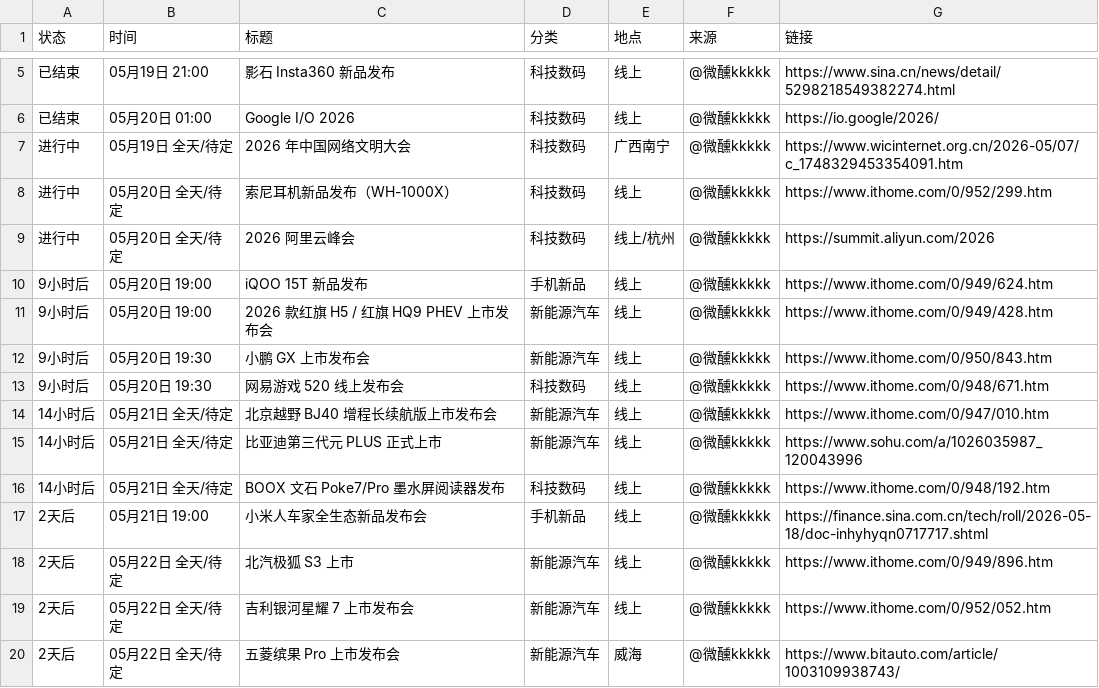
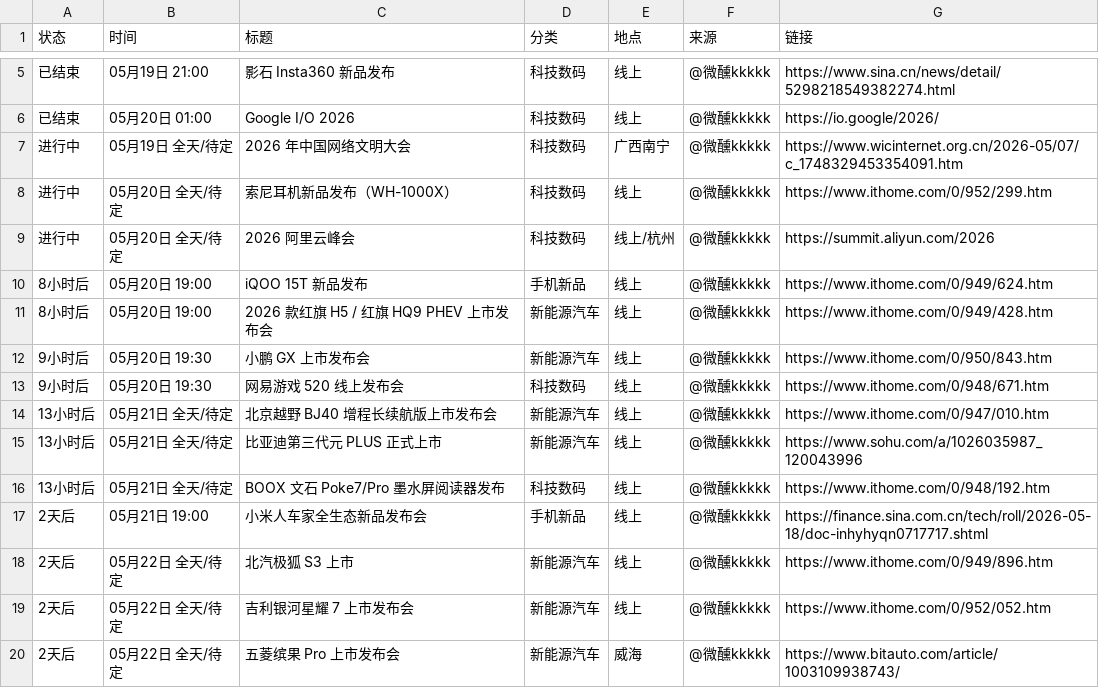
Before and after one commit to weixunkkkkk/fabuhuizixun, a CSV file: out/daily_summary.csv, drawn as a sheet; only a part is shown, gaps mark what is left out.

```diff
--- a/out/daily_summary.csv
+++ b/out/daily_summary.csv
@@ -9,9 +9,9 @@
 进行中,05月20日 全天/待定,2026 阿里云峰会,科技数码,线上/杭州,@微醺kkkkk,https://summit.aliyun.com/2026
-9小时后,05月20日 19:00,iQOO 15T 新品发布,手机新品,线上,@微醺kkkkk,https://www.ithome.com/0/949/624.htm
-9小时后,05月20日 19:00,2026 款红旗 H5 / 红旗 HQ9 PHEV 上市发布会,新能源汽车,线上,@微醺kkkkk,https://www.ithome.com/0/949/428.htm
+8小时后,05月20日 19:00,iQOO 15T 新品发布,手机新品,线上,@微醺kkkkk,https://www.ithome.com/0/949/624.htm
+8小时后,05月20日 19:00,2026 款红旗 H5 / 红旗 HQ9 PHEV 上市发布会,新能源汽车,线上,@微醺kkkkk,https://www.ithome.com/0/949/428.htm
 9小时后,05月20日 19:30,小鹏 GX 上市发布会,新能源汽车,线上,@微醺kkkkk,https://www.ithome.com/0/950/843.htm
 9小时后,05月20日 19:30,网易游戏 520 线上发布会,科技数码,线上,@微醺kkkkk,https://www.ithome.com/0/948/671.htm
-14小时后,05月21日 全天/待定,北京越野 BJ40 增程长续航版上市发布会,新能源汽车,线上,@微醺kkkkk,https://www.ithome.com/0/947/010.htm
-14小时后,05月21日 全天/待定,比亚迪第三代元 PLUS 正式上市,新能源汽车,线上,@微醺kkkkk,https://www.sohu.com/a/1026035987_120043996
-14小时后,05月21日 全天/待定,BOOX 文石 Poke7/Pro 墨水屏阅读器发布,科技数码,线上,@微醺kkkkk,https://www.ithome.com/0/948/192.htm
+13小时后,05月21日 全天/待定,北京越野 BJ40 增程长续航版上市发布会,新能源汽车,线上,@微醺kkkkk,https://www.ithome.com/0/947/010.htm
+13小时后,05月21日 全天/待定,比亚迪第三代元 PLUS 正式上市,新能源汽车,线上,@微醺kkkkk,https://www.sohu.com/a/1026035987_120043996
+13小时后,05月21日 全天/待定,BOOX 文石 Poke7/Pro 墨水屏阅读器发布,科技数码,线上,@微醺kkkkk,https://www.ithome.com/0/948/192.htm
 2天后,05月21日 19:00,小米人车家全生态新品发布会,手机新品,线上,@微醺kkkkk,https://finance.sina.com.cn/tech/roll/2026-05-18/doc-inhyhyqn0717717.shtml
```
Also changed, not shown: 4 other files.
